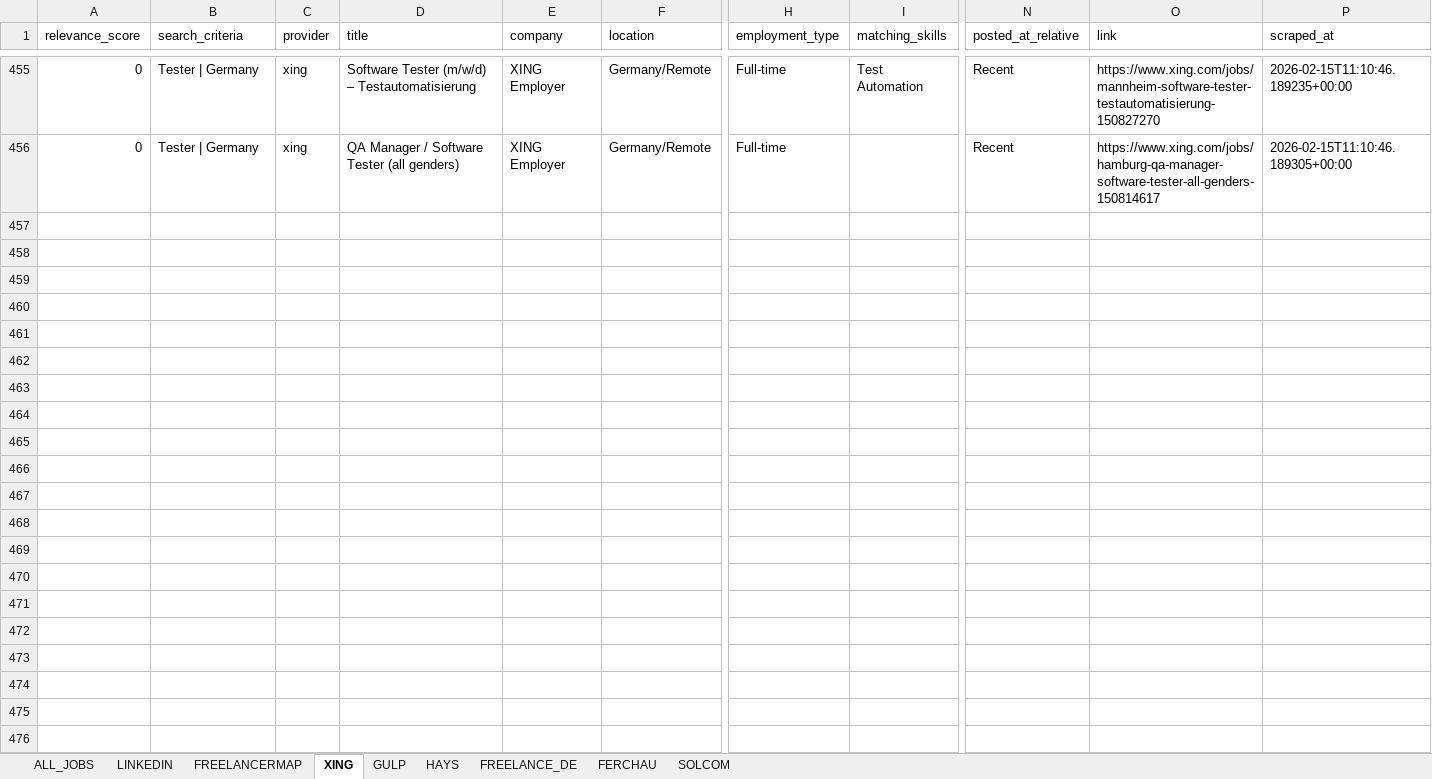
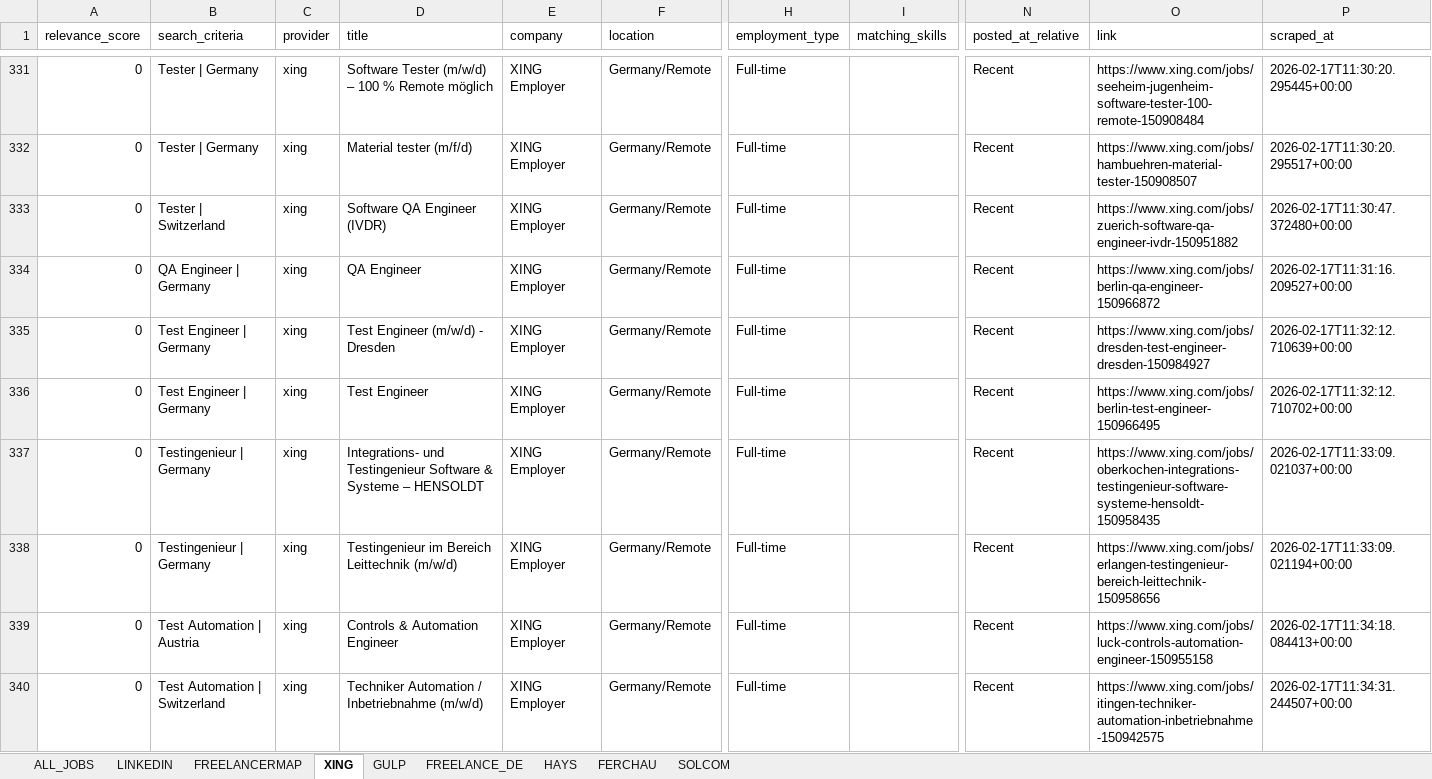
Before and after one commit to OpenXFlow/jobLens-data, an Excel workbook: results/JobLens_Dashboard.xlsx, sheet XING, drawn as a sheet; only a part is shown, gaps mark what is left out; values as stored, in another font and other column widths than the file's, no borders; addresses are those after the commit; rows hold the shown columns only; the diff covers the shown part only; the diff names each change by its address in the sheet, - before the commit and + after, or states it on an @@ line.

```diff
--- a/results/JobLens_Dashboard.xlsx (sheet XING)
+++ b/results/JobLens_Dashboard.xlsx (sheet XING)
@@ sheet tab order changed: ALL_JOBS | LINKEDIN | FREELANCERMAP | XING | GULP | FREELANCE_DE | HAYS | FERCHAU | SOLCOM @@
-D331 (title): …(m/w/d) – Testautomatisierung
+D331 (title): …(m/w/d) – 100 % Remote möglich
-I331 (matching_skills): Test Automation
+I331 (matching_skills): (empty)
-O331 (link): https://www.xing.com/jobs/mannheim-software-tester-testautomatisierung-150827270
+O331 (link): https://www.xing.com/jobs/seeheim-jugenheim-software-tester-100-remote-150908484
-P331 (scraped_at): 2026-02-15T11:10:46.189235+00:00
+P331 (scraped_at): 2026-02-17T11:30:20.295445+00:00
-D332 (title): QA Manager / Software Tester (all genders)
+D332 (title): Material tester (m/f/d)
-O332 (link): https://www.xing.com/jobs/hamburg-qa-manager-software-tester-all-genders-150814617
+O332 (link): https://www.xing.com/jobs/hambuehren-material-tester-150908507
-P332 (scraped_at): 2026-02-15T11:10:46.189305+00:00
+P332 (scraped_at): 2026-02-17T11:30:20.295517+00:00
+row 333: 0 | Tester | Switzerland | xing | Software QA Engineer (IVDR) | XING Employer | Germany/Remote | Full-time |  | Recent | https://www.xing.com/jobs/zuerich-software-qa-engineer-ivdr-150951882 | 2026-02-17T11:30:47.372480+00:00
+row 334: 0 | QA Engineer | Germany | xing | QA Engineer | XING Employer | Germany/Remote | Full-time |  | Recent | https://www.xing.com/jobs/berlin-qa-engineer-150966872 | 2026-02-17T11:31:16.209527+00:00
+row 335: 0 | Test Engineer | Germany | xing | Test Engineer (m/w/d) - Dresden | XING Employer | Germany/Remote | Full-time |  | Recent | https://www.xing.com/jobs/dresden-test-engineer-dresden-150984927 | 2026-02-17T11:32:12.710639+00:00
+row 336: 0 | Test Engineer | Germany | xing | Test Engineer | XING Employer | Germany/Remote | Full-time |  | Recent | https://www.xing.com/jobs/berlin-test-engineer-150966495 | 2026-02-17T11:32:12.710702+00:00
+row 337: 0 | Testingenieur | Germany | xing | Integrations- und Testingenieur Software & Systeme – HENSOLDT | XING Employer | Germany/Remote | Full-time |  | Recent | https://www.xing.com/jobs/oberkochen-integrations-testingenieur-software-systeme-hensoldt-150958435 | 2026-02-17T11:33:09.021037+00:00
+row 338: 0 | Testingenieur | Germany | xing | Testingenieur im Bereich Leittechnik (m/w/d) | XING Employer | Germany/Remote | Full-time |  | Recent | https://www.xing.com/jobs/erlangen-testingenieur-bereich-leittechnik-150958656 | 2026-02-17T11:33:09.021194+00:00
+row 339: 0 | Test Automation | Austria | xing | Controls & Automation Engineer | XING Employer | Germany/Remote | Full-time |  | Recent | https://www.xing.com/jobs/luck-controls-automation-engineer-150955158 | 2026-02-17T11:34:18.084413+00:00
+row 340: 0 | Test Automation | Switzerland | xing | Techniker Automation / Inbetriebnahme (m/w/d) | XING Employer | Germany/Remote | Full-time |  | Recent | https://www.xing.com/jobs/itingen-techniker-automation-inbetriebnahme-150942575 | 2026-02-17T11:34:31.244507+00:00
```
Also changed, not shown: 28 added rows, 357 moved rows and 46 edited cells elsewhere in this sheet, sheet ALL_JOBS, sheet LINKEDIN, sheet GULP, sheet FREELANCE_DE, sheet FERCHAU, sheet FREELANCERMAP, 2 more sheets, 41 other files.
